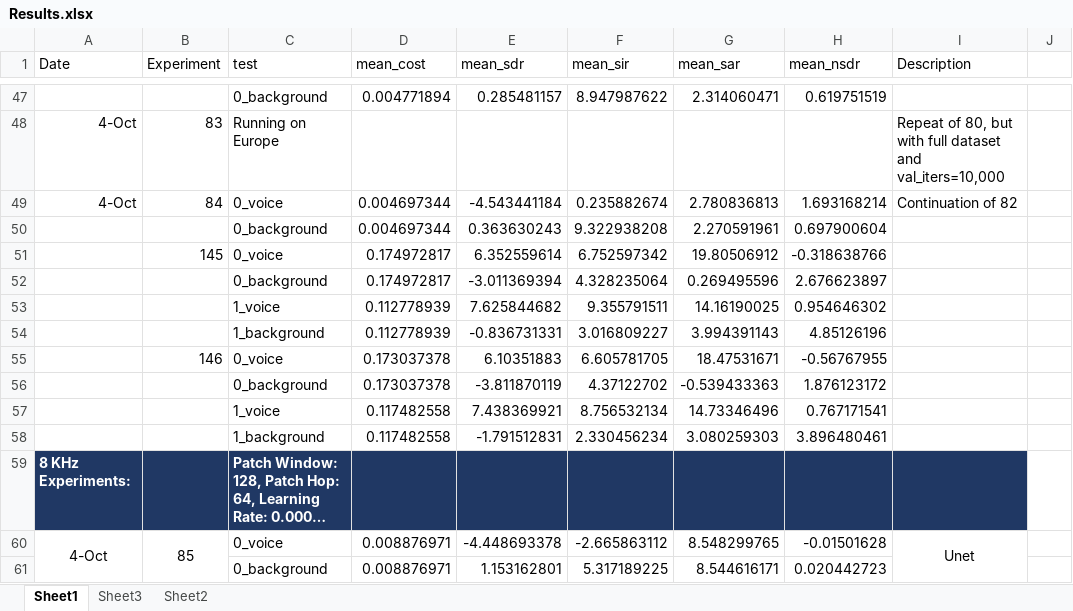
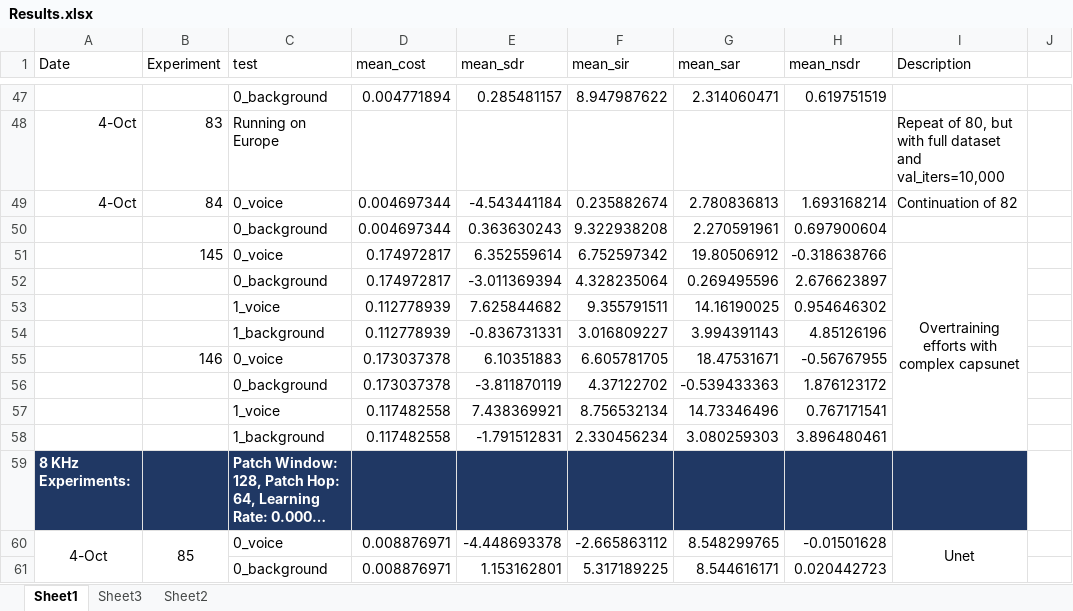
Before and after one commit to tobystaines/MScFinalProject, an Excel workbook: test_metrics/Results.xlsx, sheet Sheet1, drawn as a sheet; only a part is shown, gaps mark what is left out; long unchanged cells end in …; values as stored, in another font and other column widths than the file's, no borders; the diff names each change by its address in the sheet, - before the commit and + after, or states it on an @@ line.

```diff
--- a/test_metrics/Results.xlsx (sheet Sheet1)
+++ b/test_metrics/Results.xlsx (sheet Sheet1)
-I51 (Description): (empty)
+I51 (Description): Overtraining efforts with complex capsunet
+I51:I58 merged
```
Also changed, not shown: 3 other files.
